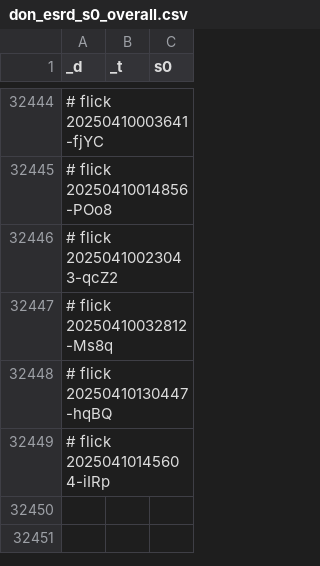
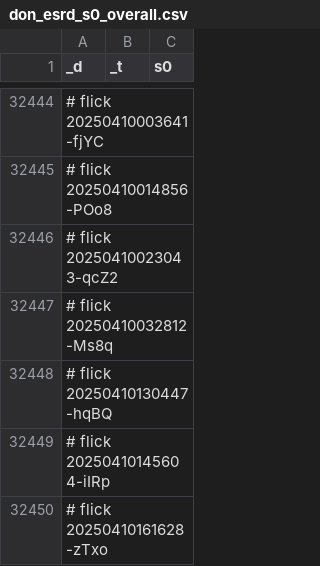
Before and after one commit to abikesa/phantom, a CSV file: kitabo/ensi/ukubona/donorcase/test3/assets/csv/don_esrd_s0_overall.csv, drawn as a sheet; only a part is shown, gaps mark what is left out.

Commit message:
kitabo/ensi/ukubona/donorcase/test3/assets/csv/don_esrd_s0_overall.csv

```diff
--- a/kitabo/ensi/ukubona/donorcase/test3/assets/csv/don_esrd_s0_overall.csv
+++ b/kitabo/ensi/ukubona/donorcase/test3/assets/csv/don_esrd_s0_overall.csv
@@ -32449 +32449,2 @@ _d,_t,s0
 # flick 20250410145604-iIRp
+# flick 20250410161628-zTxo
```
